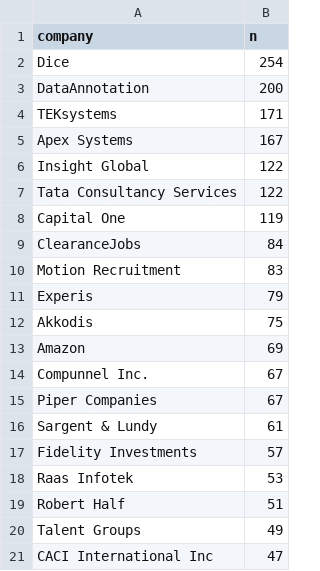
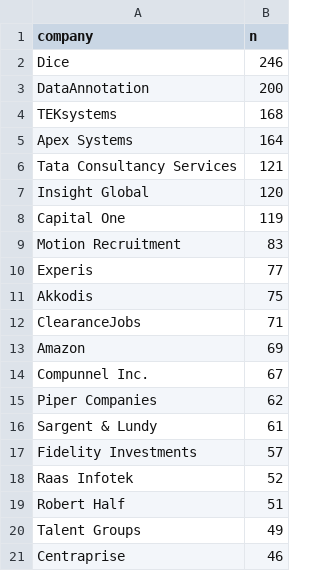
Before and after one commit to halleepham/job-search-challenge, a CSV file: data/processed/analytics/top_companies.csv, drawn as a sheet.

```diff
--- a/data/processed/analytics/top_companies.csv
+++ b/data/processed/analytics/top_companies.csv
@@ -1,21 +1,21 @@
 company,n
-Dice,254
+Dice,246
 DataAnnotation,200
-TEKsystems,171
-Apex Systems,167
-Insight Global,122
-Tata Consultancy Services,122
+TEKsystems,168
+Apex Systems,164
+Tata Consultancy Services,121
+Insight Global,120
 Capital One,119
-ClearanceJobs,84
 Motion Recruitment,83
-Experis,79
+Experis,77
 Akkodis,75
+ClearanceJobs,71
 Amazon,69
 Compunnel Inc.,67
-Piper Companies,67
+Piper Companies,62
 Sargent & Lundy,61
 Fidelity Investments,57
-Raas Infotek,53
+Raas Infotek,52
 Robert Half,51
 Talent Groups,49
-CACI International Inc,47
+Centraprise,46
```
Also changed, not shown: data/processed/analytics/experience_distribution.csv, data/processed/analytics/salary_by_title_family.csv, 10 other files.
